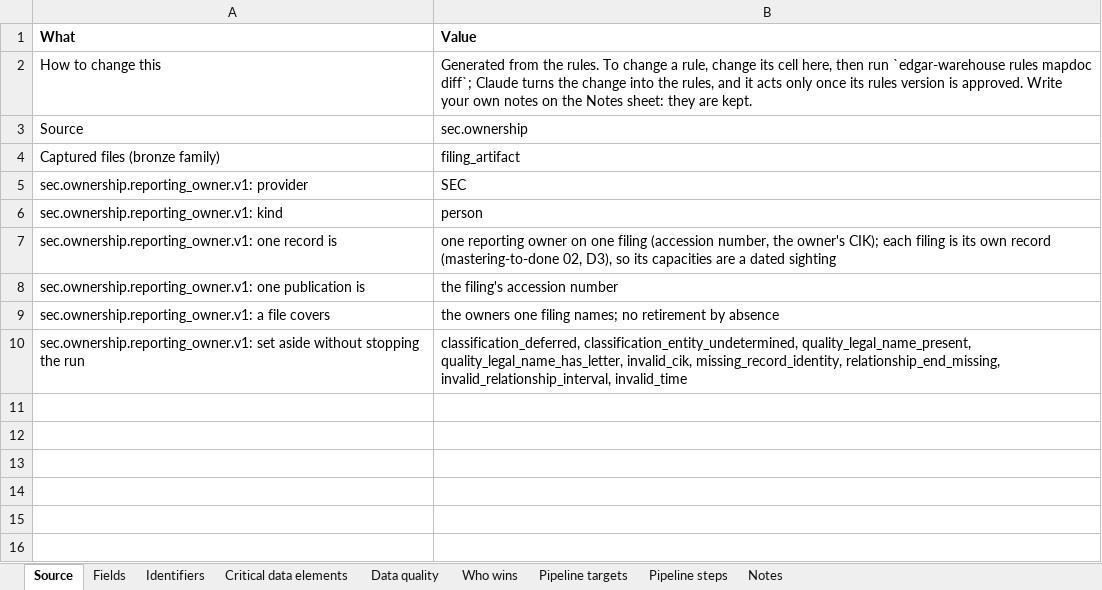
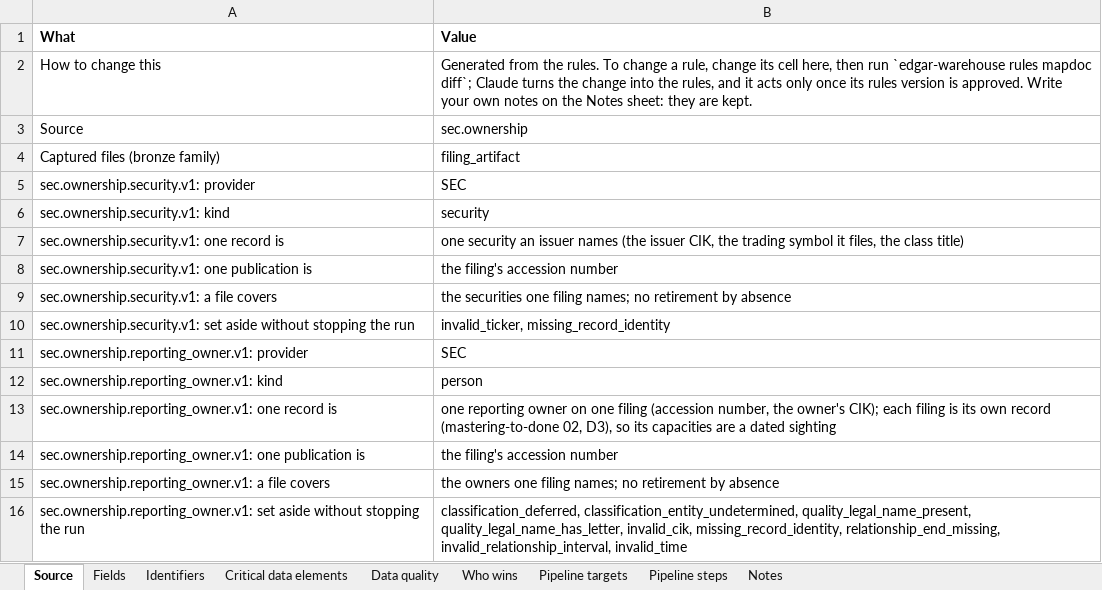
Before and after one commit to paulananth/edgartools-platform, an Excel workbook: rules/sources/sec.ownership/MAPPING.xlsx, sheet Source, drawn as a sheet; values as stored, in another font and other column widths than the file's, no borders; the diff names each change by its address in the sheet, - before the commit and + after, or states it on an @@ line.

```diff
--- a/rules/sources/sec.ownership/MAPPING.xlsx (sheet Source)
+++ b/rules/sources/sec.ownership/MAPPING.xlsx (sheet Source)
+row 5: sec.ownership.security.v1: provider | SEC
+row 6: sec.ownership.security.v1: kind | security
+row 7: sec.ownership.security.v1: one record is | one security an issuer names (the issuer CIK, the trading symbol it files, the class title)
+row 8: sec.ownership.security.v1: one publication is | the filing's accession number
+row 9: sec.ownership.security.v1: a file covers | the securities one filing names; no retirement by absence
+row 10: sec.ownership.security.v1: set aside without stopping the run | invalid_ticker, missing_record_identity
```
Also changed, not shown: rules/merge/kinds/security.xlsx, 5 other files.
